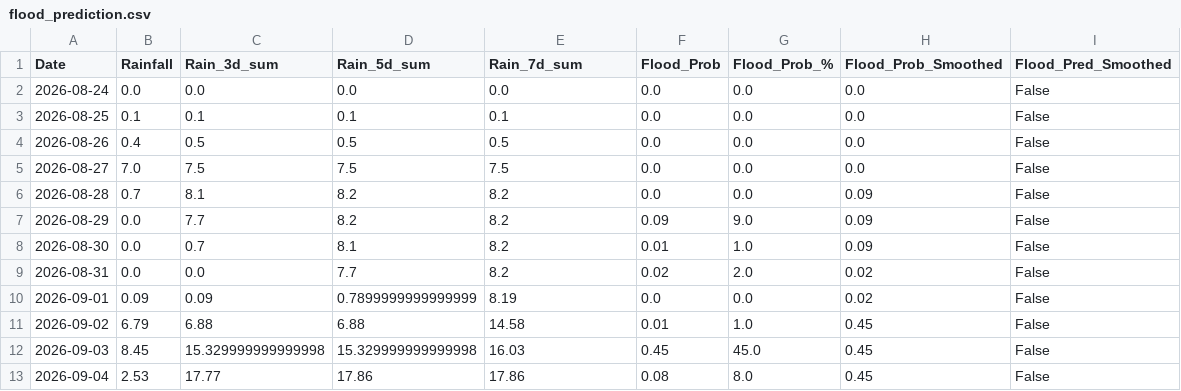
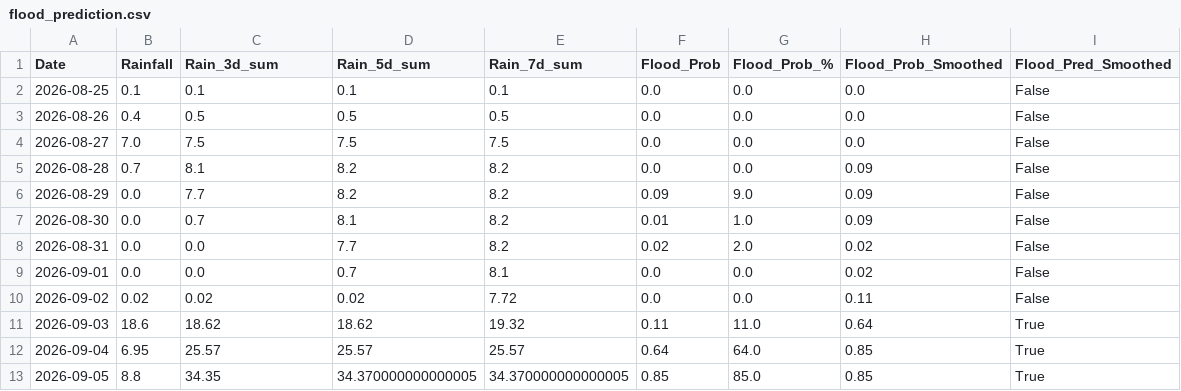
Before and after one commit to jajoojay/Matsya-Flood-detector, a CSV file: backend/csv_generator/flood_prediction.csv, drawn as a sheet.

```diff
--- a/backend/csv_generator/flood_prediction.csv
+++ b/backend/csv_generator/flood_prediction.csv
@@ -1,3 +1,2 @@
 Date,Rainfall,Rain_3d_sum,Rain_5d_sum,Rain_7d_sum,Flood_Prob,Flood_Prob_%,Flood_Prob_Smoothed,Flood_Pred_Smoothed
-2026-08-24,0.0,0.0,0.0,0.0,0.0,0.0,0.0,False
 2026-08-25,0.1,0.1,0.1,0.1,0.0,0.0,0.0,False
@@ -9,5 +8,6 @@ Date,Rainfall,Rain_3d_sum,Rain_5d_sum,Rain_7d_sum,Flood_Prob,Flood_Prob_%,Flood_
 2026-08-31,0.0,0.0,7.7,8.2,0.02,2.0,0.02,False
-2026-09-01,0.09,0.09,0.7899999999999999,8.19,0.0,0.0,0.02,False
-2026-09-02,6.79,6.88,6.88,14.58,0.01,1.0,0.45,False
-2026-09-03,8.45,15.329999999999998,15.329999999999998,16.03,0.45,45.0,0.45,False
-2026-09-04,2.53,17.77,17.86,17.86,0.08,8.0,0.45,False
+2026-09-01,0.0,0.0,0.7,8.1,0.0,0.0,0.02,False
+2026-09-02,0.02,0.02,0.02,7.72,0.0,0.0,0.11,False
+2026-09-03,18.6,18.62,18.62,19.32,0.11,11.0,0.64,True
+2026-09-04,6.95,25.57,25.57,25.57,0.64,64.0,0.85,True
+2026-09-05,8.8,34.35,34.370000000000005,34.370000000000005,0.85,85.0,0.85,True
```
Also changed, not shown: backend/flood_detector/flood_forecast.csv, 3 other files.
